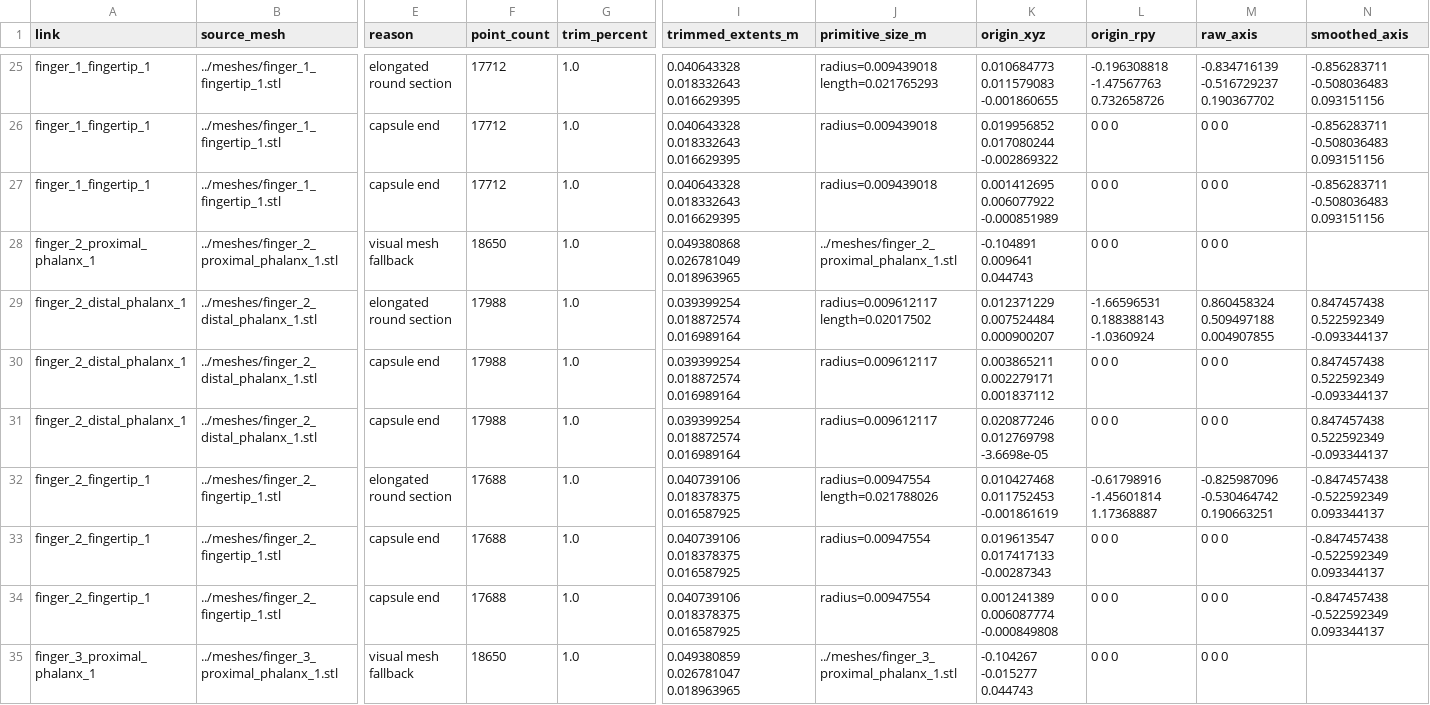
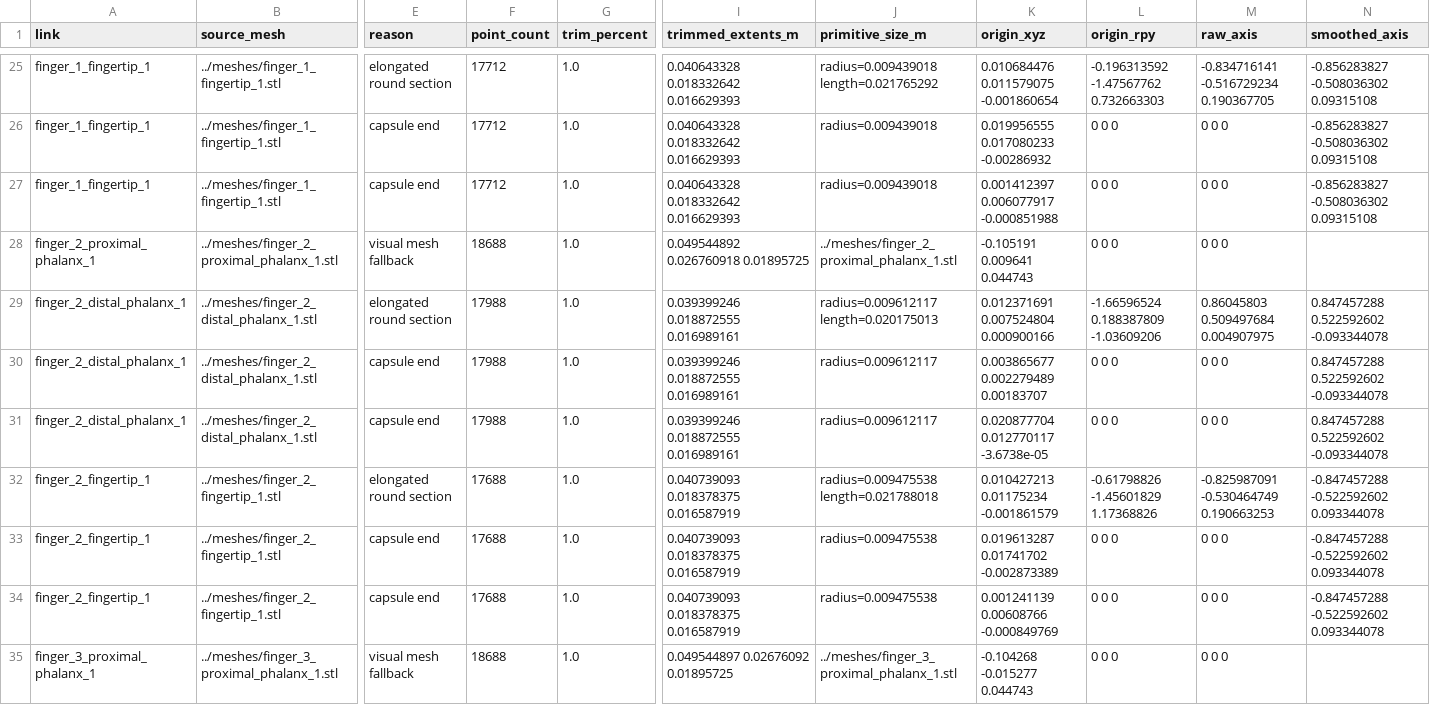
Before and after one commit to mm-hand/mmhand-structure, a CSV file: mmhand_description/debug_collision_primitives.csv, drawn as a sheet; only a part is shown, gaps mark what is left out; the diff covers the shown part only; the diff names each change by its address in the sheet, - before the commit and + after, or states it on an @@ line.

```diff
--- a/mmhand_description/debug_collision_primitives.csv
+++ b/mmhand_description/debug_collision_primitives.csv
-I25:I27 (trimmed_extents_m): 0.040643328 0.018332643 0.016629395
+I25:I27 (trimmed_extents_m): 0.040643328 0.018332642 0.016629393
-J25 (primitive_size_m): radius=0.009439018 length=0.021765293
+J25 (primitive_size_m): radius=0.009439018 length=0.021765292
-K25 (origin_xyz): 0.010684773 0.011579083 -0.001860655
+K25 (origin_xyz): 0.010684476 0.011579075 -0.001860654
-L25 (origin_rpy): -0.196308818 -1.47567763 0.732658726
+L25 (origin_rpy): -0.196313592 -1.47567762 0.732663303
-M25 (raw_axis): -0.834716139 -0.516729237 0.190367702
+M25 (raw_axis): -0.834716141 -0.516729234 0.190367705
-N25:N27 (smoothed_axis): -0.856283711 -0.508036483 0.093151156
+N25:N27 (smoothed_axis): -0.856283827 -0.508036302 0.09315108
-K26 (origin_xyz): 0.019956852 0.017080244 -0.002869322
+K26 (origin_xyz): 0.019956555 0.017080233 -0.00286932
-K27 (origin_xyz): 0.001412695 0.006077922 -0.000851989
+K27 (origin_xyz): 0.001412397 0.006077917 -0.000851988
-F28 (point_count): 18650
+F28 (point_count): 18688
-I28 (trimmed_extents_m): 0.049380868 0.026781049 0.018963965
+I28 (trimmed_extents_m): 0.049544892 0.026760918 0.01895725
-K28 (origin_xyz): -0.104891 0.009641 0.044743
+K28 (origin_xyz): -0.105191 0.009641 0.044743
-I29:I31 (trimmed_extents_m): 0.039399254 0.018872574 0.016989164
+I29:I31 (trimmed_extents_m): 0.039399246 0.018872555 0.016989161
-J29 (primitive_size_m): radius=0.009612117 length=0.02017502
+J29 (primitive_size_m): radius=0.009612117 length=0.020175013
-K29 (origin_xyz): 0.012371229 0.007524484 0.000900207
+K29 (origin_xyz): 0.012371691 0.007524804 0.000900166
-L29 (origin_rpy): -1.66596531 0.188388143 -1.0360924
+L29 (origin_rpy): -1.66596524 0.188387809 -1.03609206
-M29 (raw_axis): 0.860458324 0.509497188 0.004907855
+M29 (raw_axis): 0.86045803 0.509497684 0.004907975
-N29:N31 (smoothed_axis): 0.847457438 0.522592349 -0.093344137
+N29:N31 (smoothed_axis): 0.847457288 0.522592602 -0.093344078
-K30 (origin_xyz): 0.003865211 0.002279171 0.001837112
+K30 (origin_xyz): 0.003865677 0.002279489 0.00183707
-K31 (origin_xyz): 0.020877246 0.012769798 -3.6698e-05
+K31 (origin_xyz): 0.020877704 0.012770117 -3.6738e-05
-I32:I34 (trimmed_extents_m): 0.040739106 0.018378375 0.016587925
+I32:I34 (trimmed_extents_m): 0.040739093 0.018378375 0.016587919
-J32 (primitive_size_m): radius=0.00947554 length=0.021788026
+J32 (primitive_size_m): radius=0.009475538 length=0.021788018
-K32 (origin_xyz): 0.010427468 0.011752453 -0.001861619
+K32 (origin_xyz): 0.010427213 0.01175234 -0.001861579
-L32 (origin_rpy): -0.61798916 -1.45601814 1.17368887
+L32 (origin_rpy): -0.61798826 -1.45601829 1.17368826
-M32 (raw_axis): -0.825987096 -0.530464742 0.190663251
+M32 (raw_axis): -0.825987091 -0.530464749 0.190663253
-N32:N34 (smoothed_axis): -0.847457438 -0.522592349 0.093344137
+N32:N34 (smoothed_axis): -0.847457288 -0.522592602 0.093344078
-J33:J34 (primitive_size_m): radius=0.00947554
+J33:J34 (primitive_size_m): radius=0.009475538
-K33 (origin_xyz): 0.019613547 0.017417133 -0.00287343
+K33 (origin_xyz): 0.019613287 0.01741702 -0.002873389
-K34 (origin_xyz): 0.001241389 0.006087774 -0.000849808
+K34 (origin_xyz): 0.001241139 0.00608766 -0.000849769
-F35 (point_count): 18650
+F35 (point_count): 18688
-I35 (trimmed_extents_m): 0.049380859 0.026781047 0.018963965
+I35 (trimmed_extents_m): 0.049544897 0.02676092 0.01895725
-K35 (origin_xyz): -0.104267 -0.015277 0.044743
+K35 (origin_xyz): -0.104268 -0.015277 0.044743
```
Also changed, not shown: 137 edited cells elsewhere in this file, mmhand_description/debug_joint_origin_candidates.csv, 37 other files.
